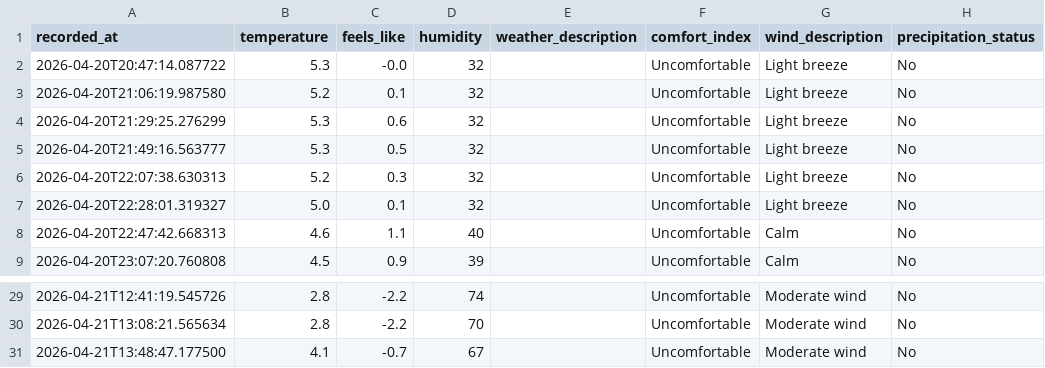
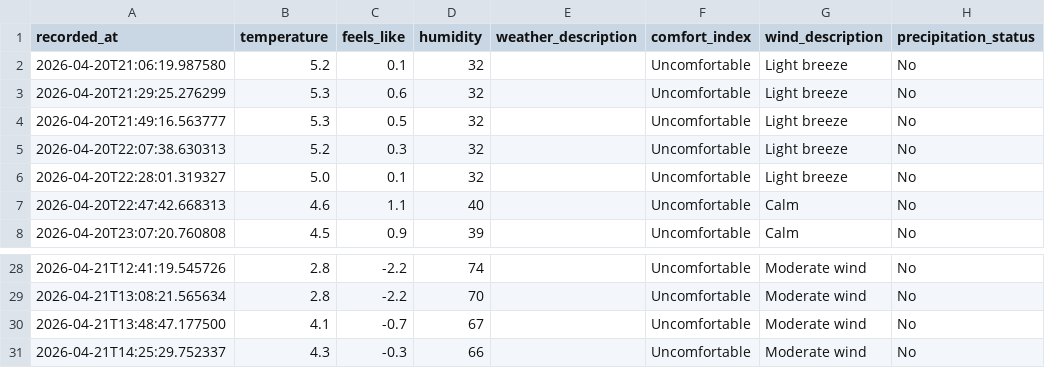
Before and after one commit to jimhouserock/data_pipeline_test_github_actions, a CSV file: data/weather_history.csv, drawn as a sheet; only a part is shown, gaps mark what is left out; removed rows and columns are numbered as before the commit, all else as after; the diff names each change by its address in the sheet, - before the commit and + after, or states it on an @@ line.

```diff
--- a/data/weather_history.csv
+++ b/data/weather_history.csv
-row 2: 2026-04-20T20:47:14.087722 | 5.3 | -0.0 | 32 |  | Uncomfortable | Light breeze | No
+row 31: 2026-04-21T14:25:29.752337 | 4.3 | -0.3 | 66 |  | Uncomfortable | Moderate wind | No
```
Also changed, not shown: 3 other files.
